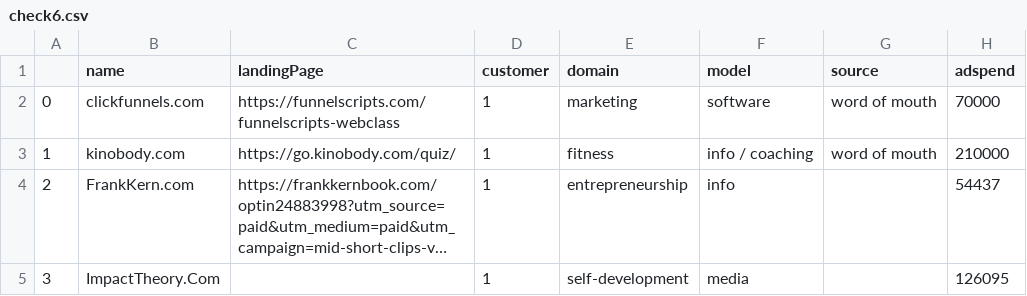
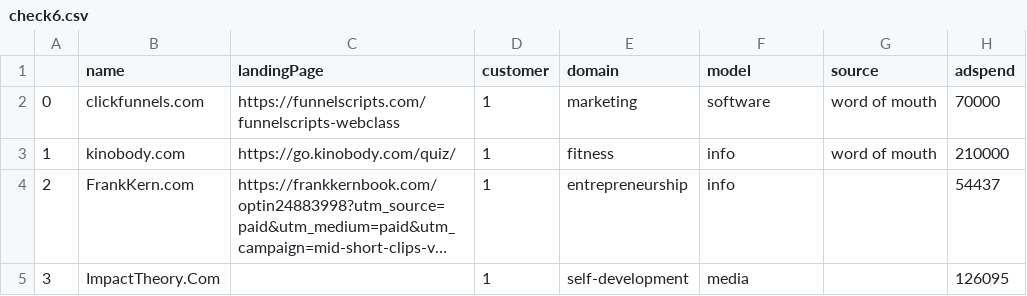
Before and after one commit to spe301/Sales-Scientist, a CSV file: datasets/check6.csv, drawn as a sheet; only a part is shown; long unchanged cells end in …; the diff names each change by its address in the sheet, - before the commit and + after, or states it on an @@ line.

```diff
--- a/datasets/check6.csv
+++ b/datasets/check6.csv
-F3 (model): info / coaching
+F3 (model): info
```
Also changed, not shown: 2 other files.
